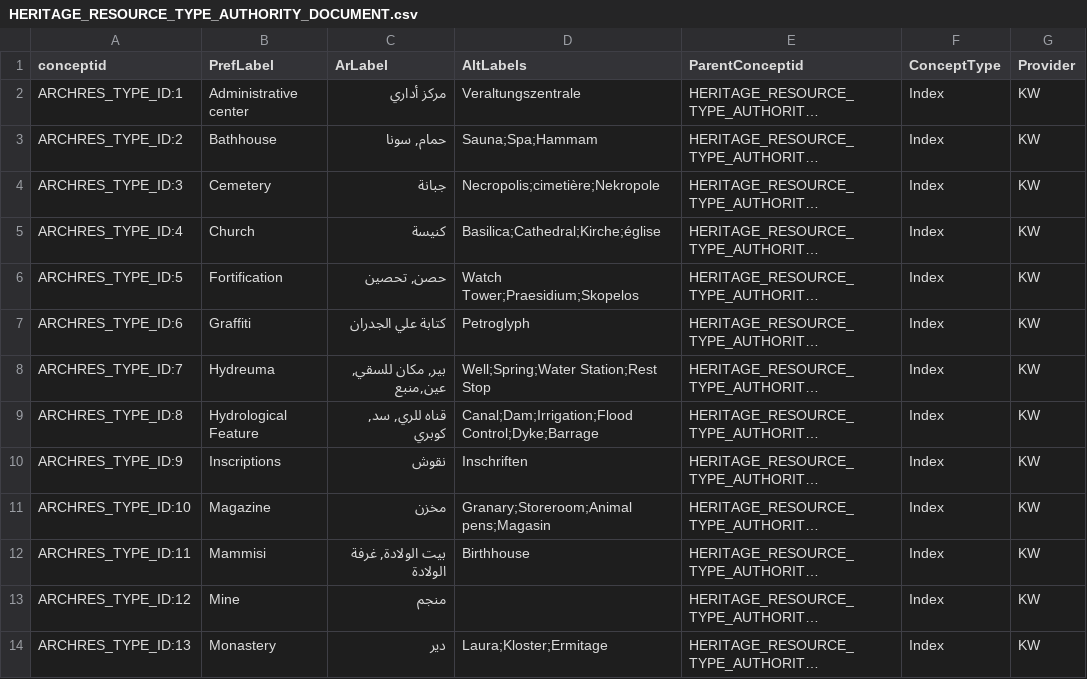
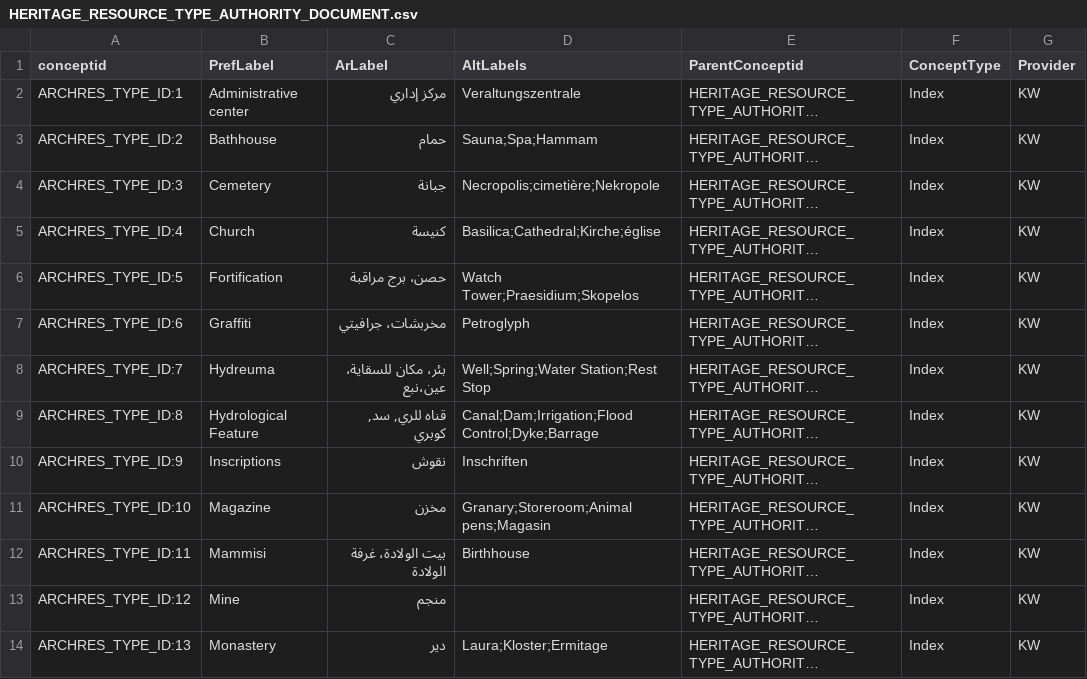
Before and after one commit to legiongis/ead, a CSV file: ead/source_data/concepts/authority_files/HERITAGE_RESOURCE_TYPE_AUTHORITY_DOCUMENT.csv, drawn as a sheet; only a part is shown; long unchanged cells end in …; the diff covers the shown part only; the diff names each change by its address in the sheet, - before the commit and + after, or states it on an @@ line.

```diff
--- a/ead/source_data/concepts/authority_files/HERITAGE_RESOURCE_TYPE_AUTHORITY_DOCUMENT.csv
+++ b/ead/source_data/concepts/authority_files/HERITAGE_RESOURCE_TYPE_AUTHORITY_DOCUMENT.csv
-C2 (ArLabel): مركز أداري
+C2 (ArLabel): مركز إداري
-C3 (ArLabel): حمام, سونا
+C3 (ArLabel): حمام
-C6 (ArLabel): حصن, تحصين
+C6 (ArLabel): حصن، برج مراقبة
-C7 (ArLabel): كتابة علي الجدران
+C7 (ArLabel): مخربشات، جرافيتي
-C8 (ArLabel): بير, مكان للسقي, عين,منبع
+C8 (ArLabel): بئر، مكان للسقاية، عين،نبع
-C12 (ArLabel): بيت الولادة, غرفة الولادة
+C12 (ArLabel): بيت الولادة، غرفة الولادة
```
Also changed, not shown: 6 edited cells elsewhere in this file.
